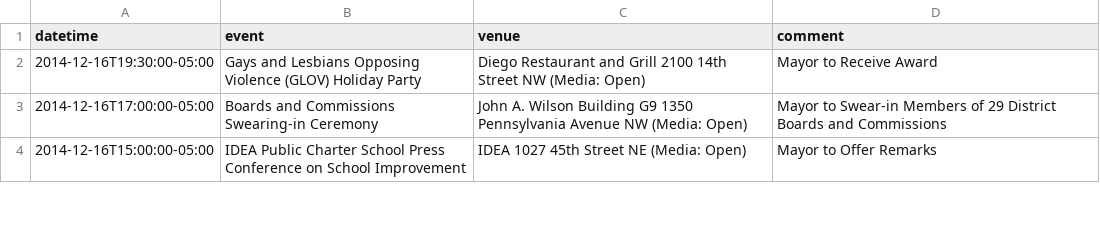
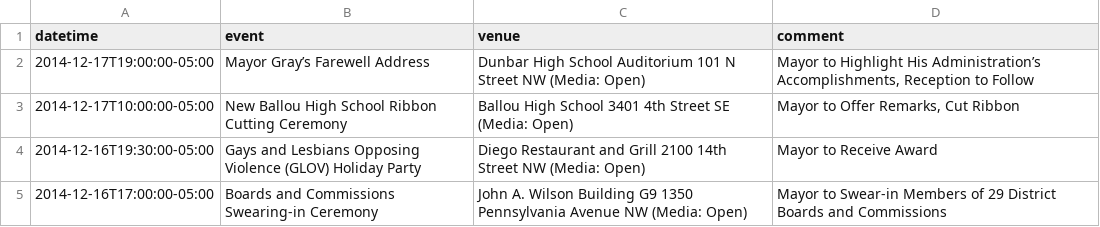
Before and after one commit to ajschumacher/dc_mayor_schedule, a CSV file: data/mayor_events.csv, drawn as a sheet; only a part is shown; the shorter side is filled out with more unchanged rows; the diff names each change by its address in the sheet, - before the commit and + after, or states it on an @@ line.

```diff
--- a/data/mayor_events.csv
+++ b/data/mayor_events.csv
+row 2: 2014-12-17T19:00:00-05:00 | Mayor Gray’s Farewell Address | Dunbar High School Auditorium 101 N Street NW (Media: Open) | Mayor to Highlight His Administration’s Accomplishments, Reception to Follow
+row 3: 2014-12-17T10:00:00-05:00 | New Ballou High School Ribbon Cutting Ceremony | Ballou High School 3401 4th Street SE (Media: Open) | Mayor to Offer Remarks, Cut Ribbon
```
Also changed, not shown: 1 other file.
